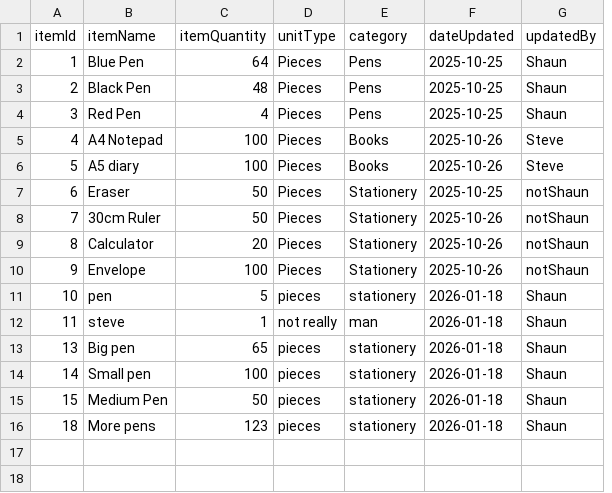
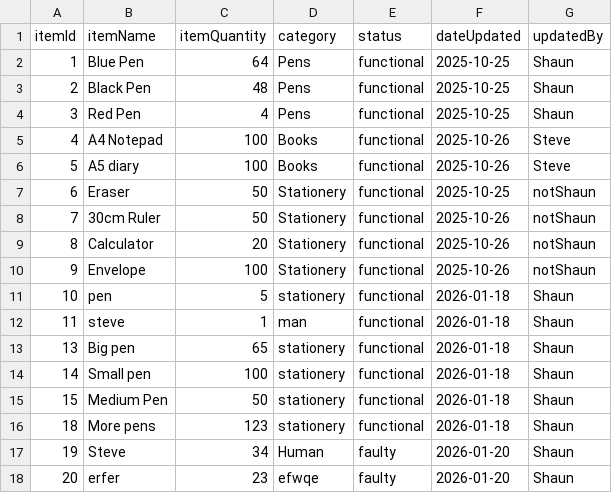
Before and after one commit to ShaunRainey/Uni-Assignment-1, a CSV file: inventory.csv, drawn as a sheet; removed rows and columns are numbered as before the commit, all else as after; the diff names each change by its address in the sheet, - before the commit and + after, or states it on an @@ line.

```diff
--- a/inventory.csv
+++ b/inventory.csv
-column D (unitType), rows 2-16: Pieces | Pieces | Pieces | Pieces | Pieces | Pieces | Pieces | Pieces | Pieces | pieces | not really | pieces | pieces | pieces | pieces
+column E (status), rows 2-16: all functional
+row 17: 19 | Steve | 34 | Human | faulty | 2026-01-20 | Shaun
+row 18: 20 | erfer | 23 | efwqe | faulty | 2026-01-20 | Shaun
```
Also changed, not shown: log.csv, 3 other files.
